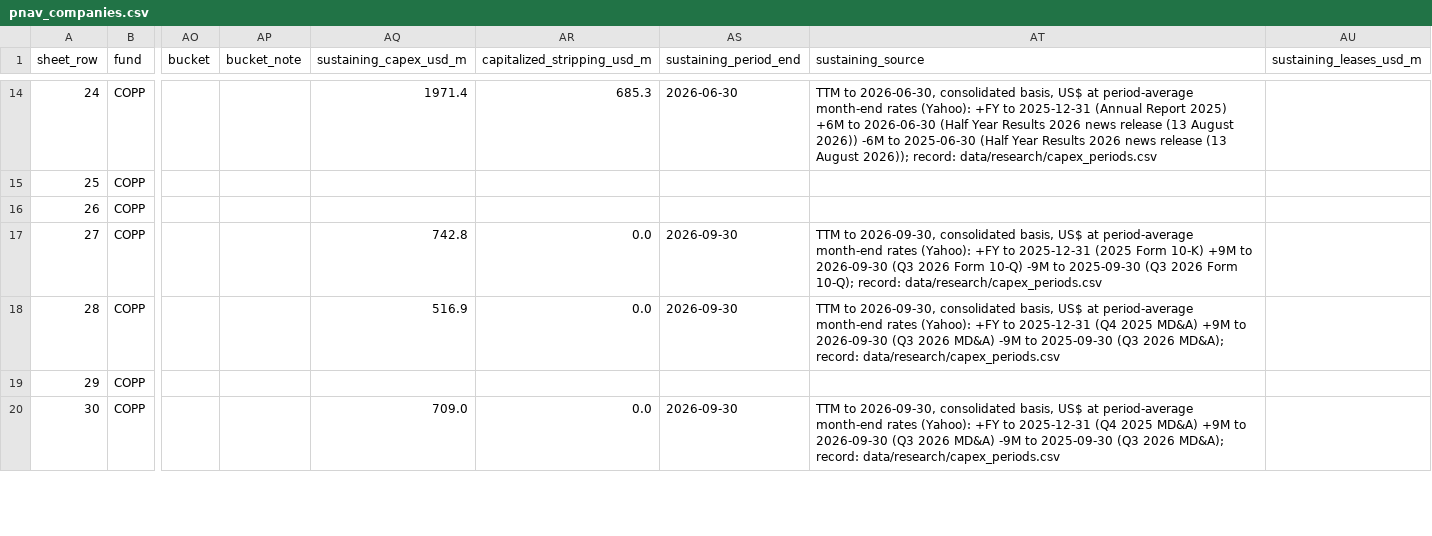
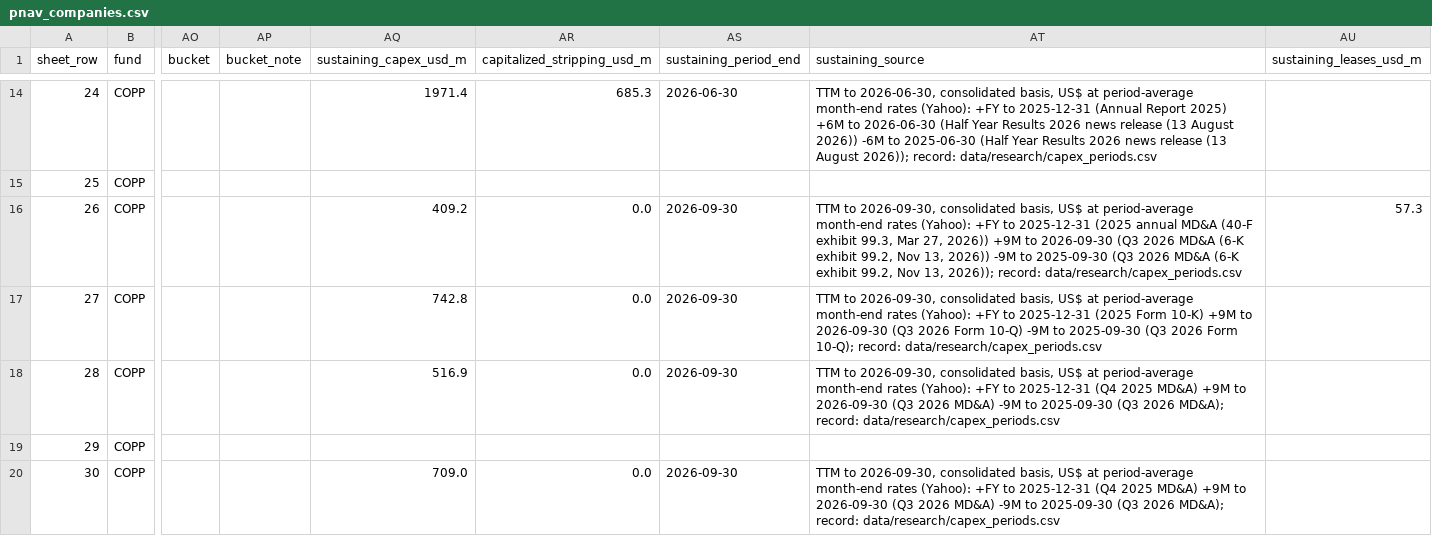
Before and after one commit to rmvw96-spec/mining-company-valuations, a CSV file: data/research/pnav_companies.csv, drawn as a sheet; only a part is shown, gaps mark what is left out; the diff covers the shown part only; the diff names each change by its address in the sheet, - before the commit and + after, or states it on an @@ line.

```diff
--- a/data/research/pnav_companies.csv
+++ b/data/research/pnav_companies.csv
-AQ16 (sustaining_capex_usd_m): (empty)
+AQ16 (sustaining_capex_usd_m): 409.2
-AR16 (capitalized_stripping_usd_m): (empty)
+AR16 (capitalized_stripping_usd_m): 0.0
-AS16 (sustaining_period_end): (empty)
+AS16 (sustaining_period_end): 2026-09-30
-AT16 (sustaining_source): (empty)
+AT16 (sustaining_source): TTM to 2026-09-30, consolidated basis, US$ at period-average month-end rates (Yahoo): +FY to 2025-12-31 (2025 annual MD&A (40-F exhibit 99.3, Mar 27, 2026)) +9M to 2026-09-30 (Q3 2026 MD&A (6-K exhibit 99.2, Nov 13, 2026)) -9M to 2025-09-30 (Q3 2026 MD&A (6-K exhibit 99.2, Nov 13, 2026)); record: data/research/capex_periods.csv
-AU16 (sustaining_leases_usd_m): (empty)
+AU16 (sustaining_leases_usd_m): 57.3
```
Also changed, not shown: 30 edited cells elsewhere in this file, data/research/coverage.csv, data/research/sources.csv, 1 other file.
